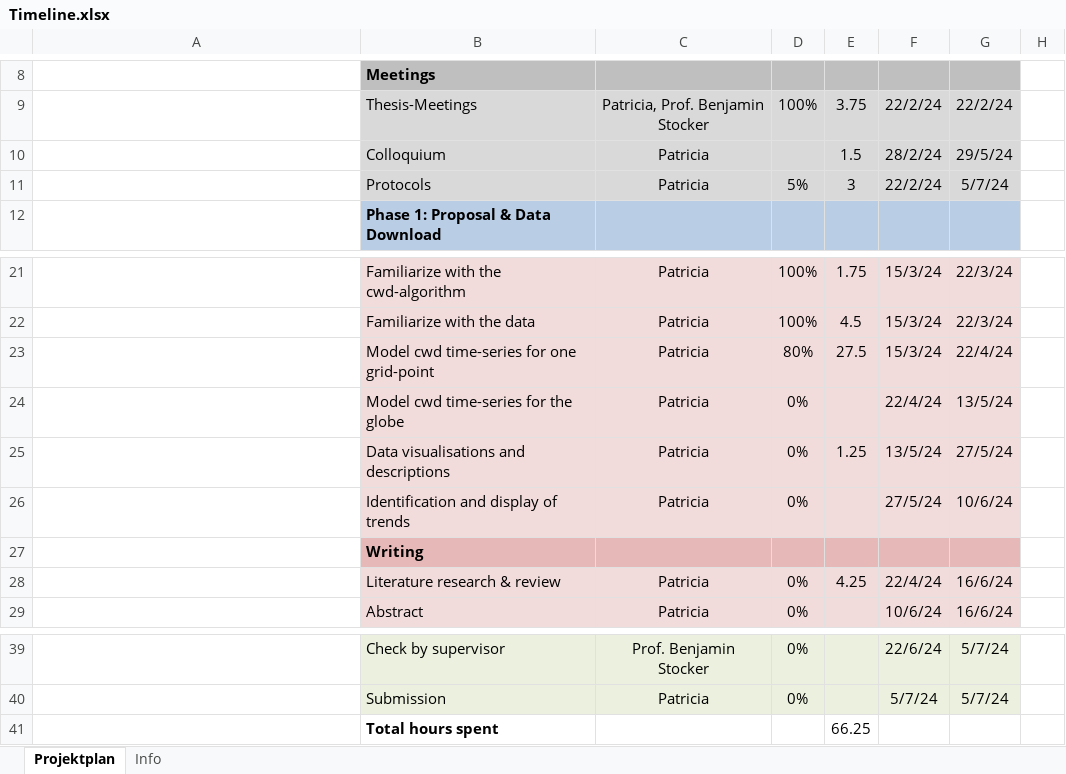
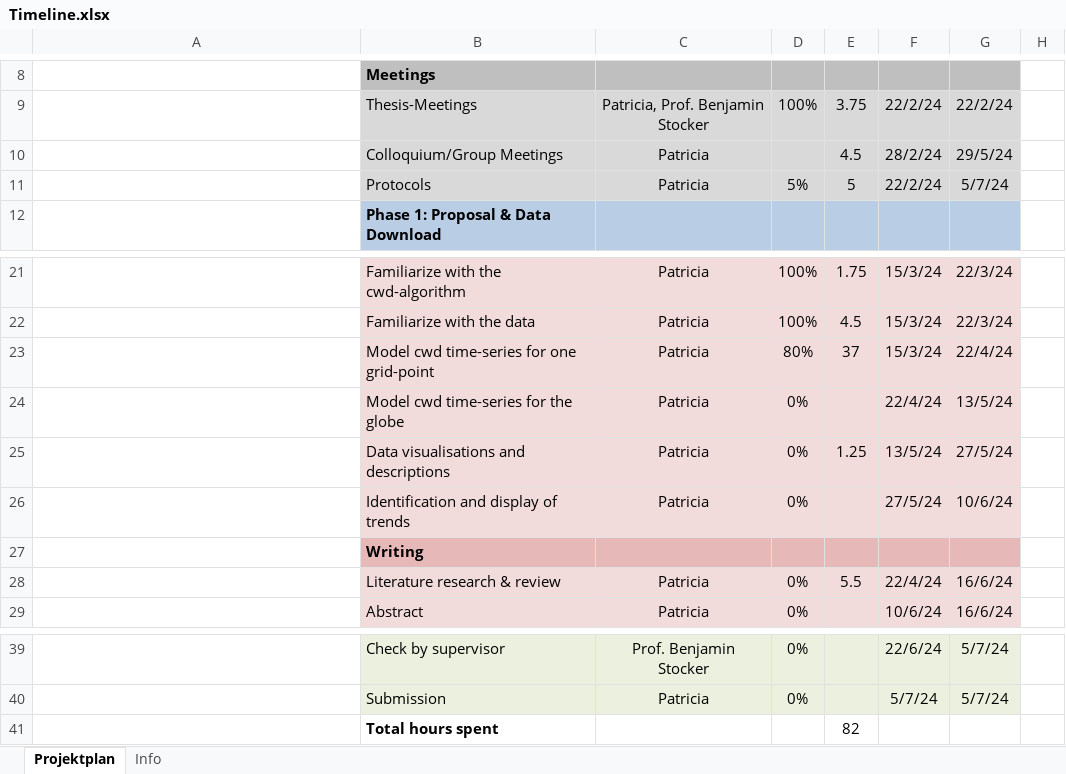
Before and after one commit to geco-bern/bachelor_thesis_patriciagribi, an Excel workbook: Coordination/Timeline.xlsx, sheet Projektplan, drawn as a sheet; only a part is shown, gaps mark what is left out; long unchanged cells end in …; values as stored, in another font and other column widths than the file's, no borders; conditional formats not drawn; the diff names each change by its address in the sheet, - before the commit and + after, or states it on an @@ line.

Commit message:
updated protocols and timeline

```diff
--- a/Coordination/Timeline.xlsx (sheet Projektplan)
+++ b/Coordination/Timeline.xlsx (sheet Projektplan)
-B10: Colloquium
+B10: Colloquium/Group Meetings
-E10: 1.5
+E10: 4.5
-E11: 3
+E11: 5
-E23: 27.5
+E23: 37
-E28: 4.25
+E28: 5.5
-E41: 66.25
+E41: 82
```
Also changed, not shown: 3 other files.
